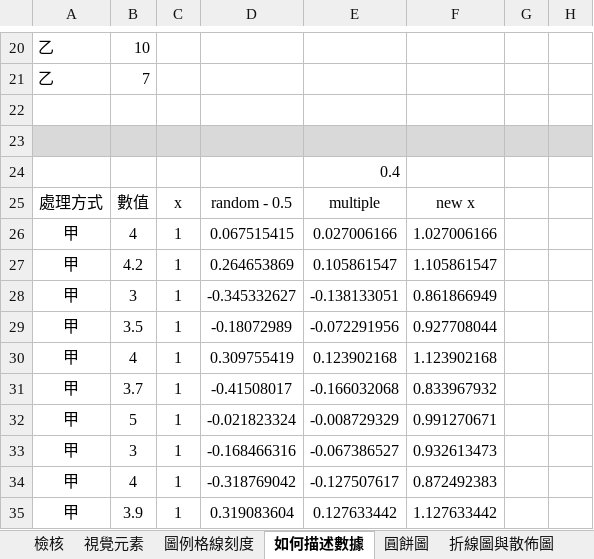
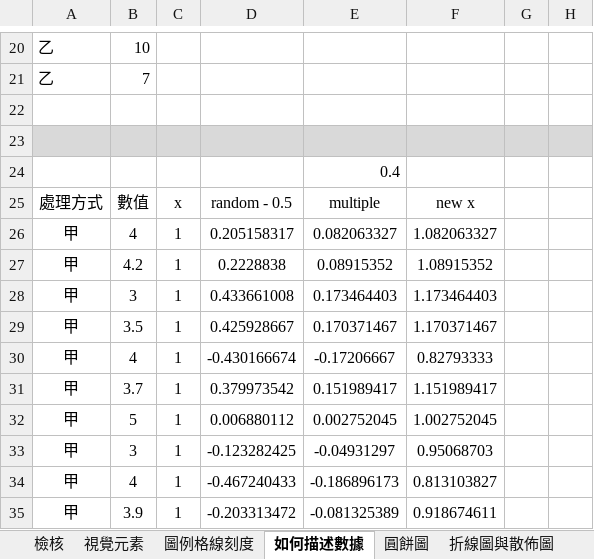
Before and after one commit to ChihHsiangChien/DataVisualization, an Excel workbook: 資訊圖表視覺化教材.xlsx, sheet 如何描述數據, drawn as a sheet; only a part is shown, gaps mark what is left out; values as stored, in another font and other column widths than the file's, no borders; charts and pictures not drawn; the diff covers the shown part only; the diff names each change by its address in the sheet, - before the commit and + after, or states it on an @@ line.

```diff
--- a/資訊圖表視覺化教材.xlsx (sheet 如何描述數據)
+++ b/資訊圖表視覺化教材.xlsx (sheet 如何描述數據)
-D26: 0.067515415
+D26: 0.205158317
-E26: 0.027006166
+E26: 0.082063327
-F26: 1.027006166
+F26: 1.082063327
-D27: 0.264653869
+D27: 0.2228838
-E27: 0.105861547
+E27: 0.08915352
-F27: 1.105861547
+F27: 1.08915352
-D28: -0.345332627
+D28: 0.433661008
-E28: -0.138133051
+E28: 0.173464403
-F28: 0.861866949
+F28: 1.173464403
-D29: -0.18072989
+D29: 0.425928667
-E29: -0.072291956
+E29: 0.170371467
-F29: 0.927708044
+F29: 1.170371467
-D30: 0.309755419
+D30: -0.430166674
-E30: 0.123902168
+E30: -0.17206667
-F30: 1.123902168
+F30: 0.82793333
-D31: -0.41508017
+D31: 0.379973542
-E31: -0.166032068
+E31: 0.151989417
-F31: 0.833967932
+F31: 1.151989417
-D32: -0.021823324
+D32: 0.006880112
-E32: -0.008729329
+E32: 0.002752045
-F32: 0.991270671
+F32: 1.002752045
-D33: -0.168466316
+D33: -0.123282425
-E33: -0.067386527
+E33: -0.04931297
-F33: 0.932613473
+F33: 0.95068703
-D34: -0.318769042
+D34: -0.467240433
-E34: -0.127507617
+E34: -0.186896173
-F34: 0.872492383
+F34: 0.813103827
-D35: 0.319083604
+D35: -0.203313472
-E35: 0.127633442
+E35: -0.081325389
-F35: 1.127633442
+F35: 0.918674611
```
Also changed, not shown: 30 edited cells elsewhere in this sheet, other sheet tabs, charts or pictures, 3 other files.
